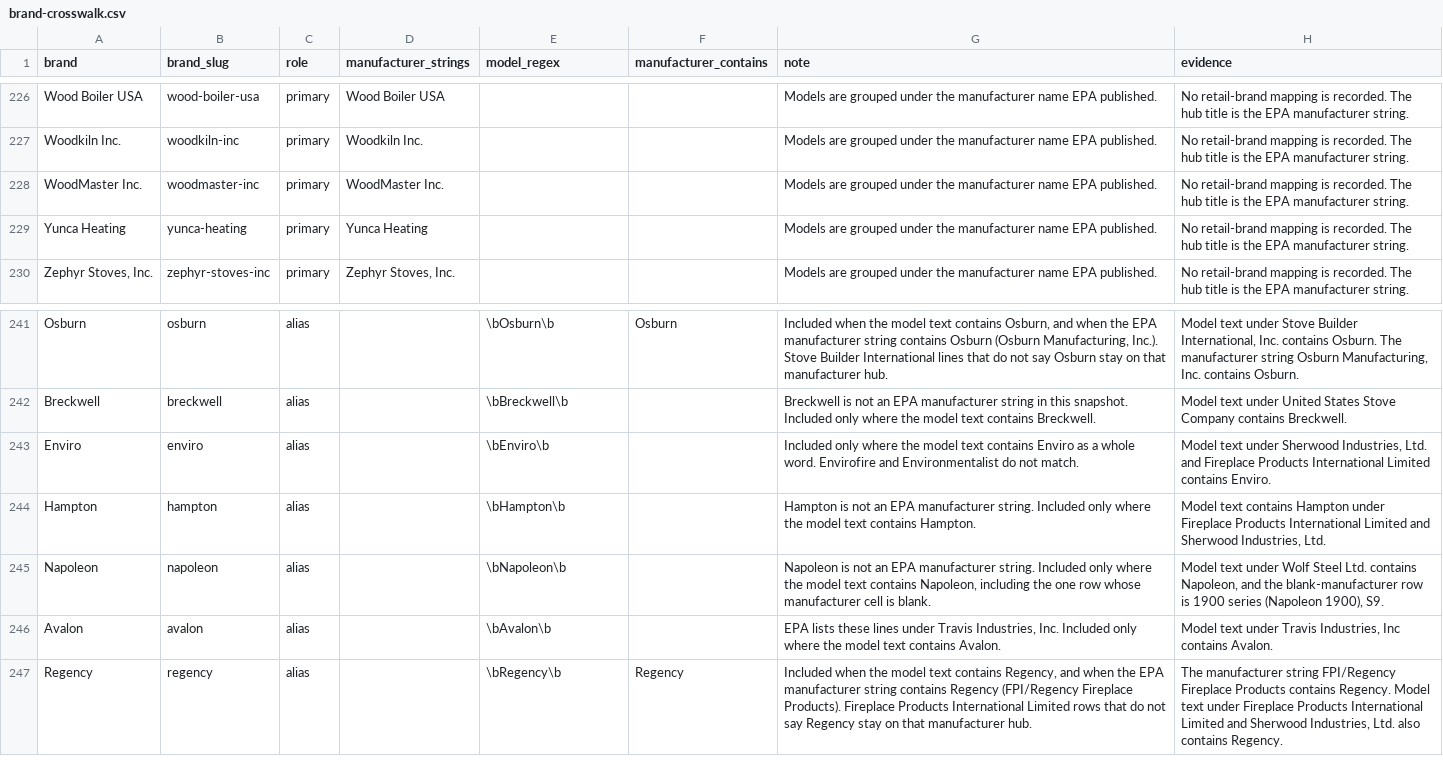
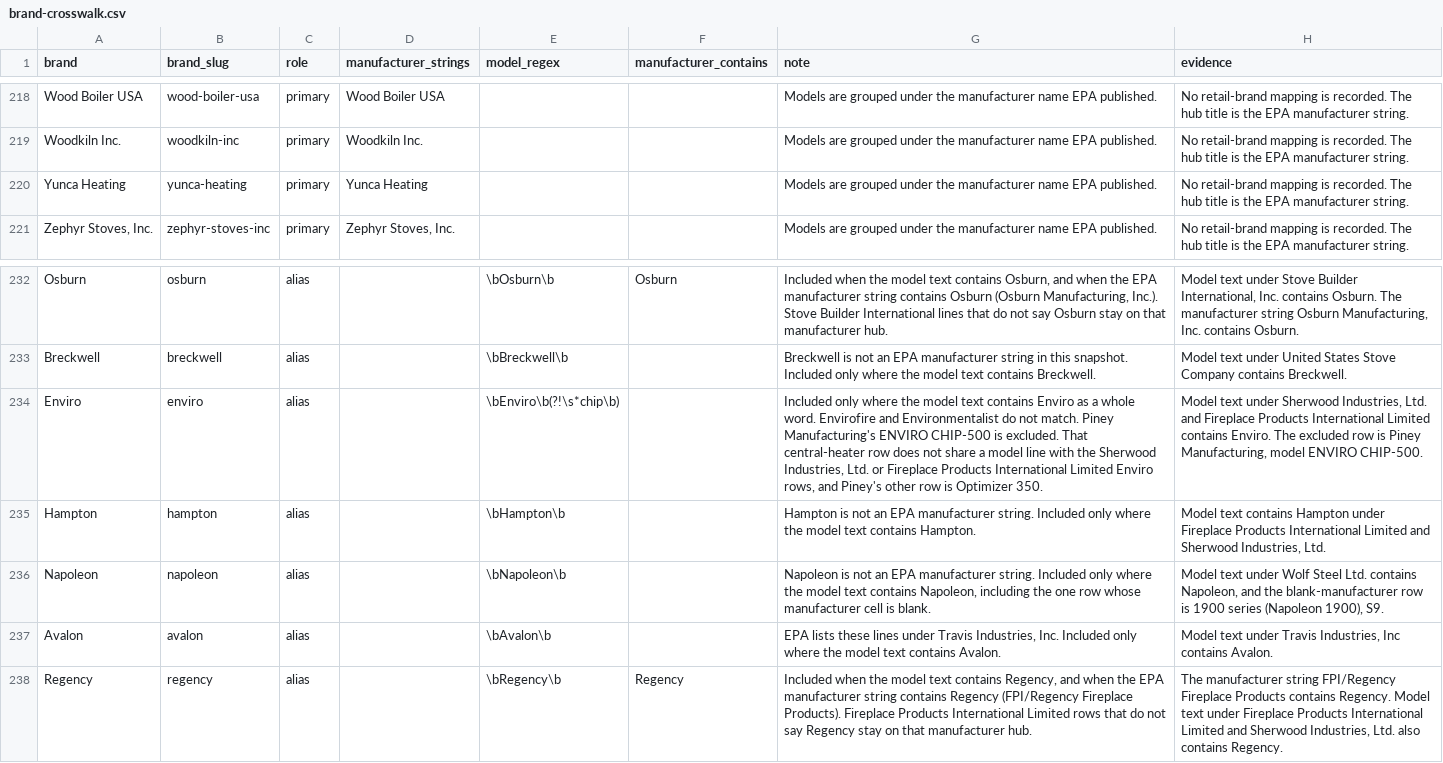
Before and after one commit to jvlachos122/stoveratings, a CSV file: data/brand-crosswalk.csv, drawn as a sheet; only a part is shown, gaps mark what is left out; the diff covers the shown part only.

```diff
--- a/data/brand-crosswalk.csv
+++ b/data/brand-crosswalk.csv
@@ -227,3 +219,2 @@ Wood Boiler USA,wood-boiler-usa,primary,Wood Boiler USA,,,Models are grouped und
 Woodkiln Inc.,woodkiln-inc,primary,Woodkiln Inc.,,,Models are grouped under the manufacturer name EPA published.,No retail-brand mapping is recorded. The hub title is the EPA manufacturer string.
-WoodMaster Inc.,woodmaster-inc,primary,WoodMaster Inc.,,,Models are grouped under the manufacturer name EPA published.,No retail-brand mapping is recorded. The hub title is the EPA manufacturer string.
 Yunca Heating,yunca-heating,primary,Yunca Heating,,,Models are grouped under the manufacturer name EPA published.,No retail-brand mapping is recorded. The hub title is the EPA manufacturer string.
@@ -242,3 +233,3 @@ Osburn,osburn,alias,,\bOsburn\b,Osburn,"Included when the model text contains Os
 Breckwell,breckwell,alias,,\bBreckwell\b,,Breckwell is not an EPA manufacturer string in this snapshot. Included only where the model text contains Breckwell.,Model text under United States Stove Company contains Breckwell.
-Enviro,enviro,alias,,\bEnviro\b,,Included only where the model text contains Enviro as a whole word. Envirofire and Environmentalist do not match.,"Model text under Sherwood Industries, Ltd. and Fireplace Products International Limited contains Enviro."
+Enviro,enviro,alias,,\bEnviro\b(?!\s*chip\b),,"Included only where the model text contains Enviro as a whole word. Envirofire and Environmentalist do not match. Piney Manufacturing's ENVIRO CHIP-500 is excluded. That central-heater row does not share a model line with the Sherwood Industries, Ltd. or Fireplace Products International Limited Enviro rows, and Piney's other row is Optimizer 350.","Model text under Sherwood Industries, Ltd. and Fireplace Products International Limited contains Enviro. The excluded row is Piney Manufacturing, model ENVIRO CHIP-500."
 Hampton,hampton,alias,,\bHampton\b,,Hampton is not an EPA manufacturer string. Included only where the model text contains Hampton.,"Model text contains Hampton under Fireplace Products International Limited and Sherwood Industries, Ltd."
```
Also changed, not shown: 8 added rows, 16 removed rows and 3 edited cells elsewhere in this file, 18 other files.
